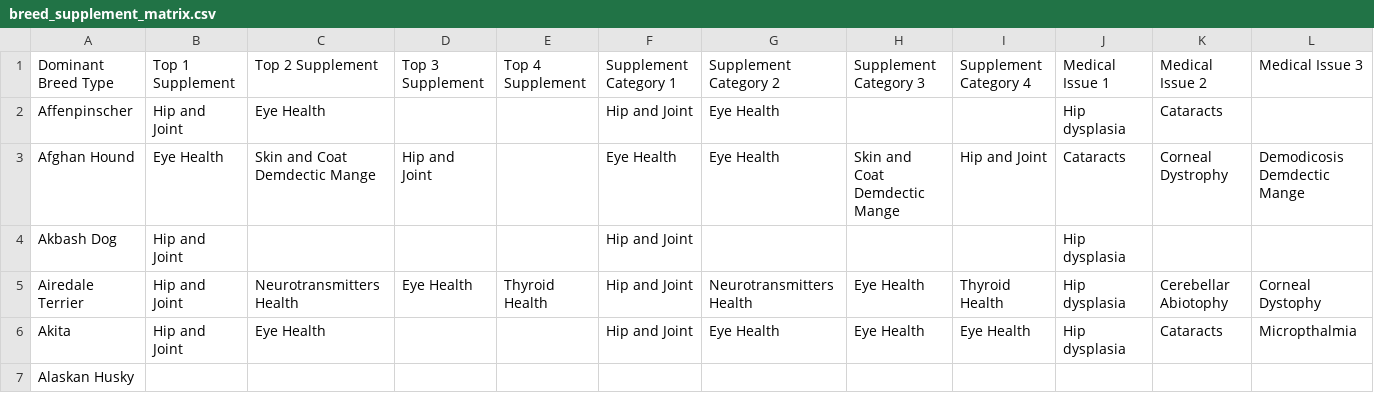
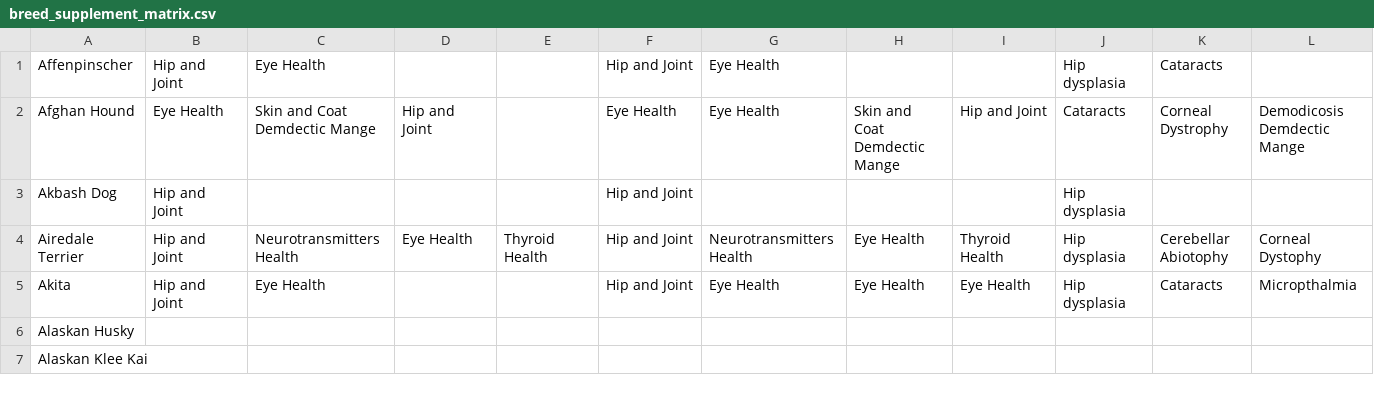
Before and after one commit to mrblini/db-populator-csv, a CSV file: breed_supplement_matrix.csv, drawn as a sheet; only a part is shown; the shorter side is filled out with more unchanged rows; rows hold the shown columns only; the diff names each change by its address in the sheet, - before the commit and + after, or states it on an @@ line.

```diff
--- a/breed_supplement_matrix.csv
+++ b/breed_supplement_matrix.csv
-row 1: Dominant Breed Type | Top 1 Supplement | Top 2 Supplement | Top 3 Supplement | Top 4 Supplement | Supplement Category 1 | Supplement Category 2 | Supplement Category 3 | Supplement Category 4 | Medical Issue 1 | Medical Issue 2 | Medical Issue 3
```
Also changed, not shown: 3 other files.
